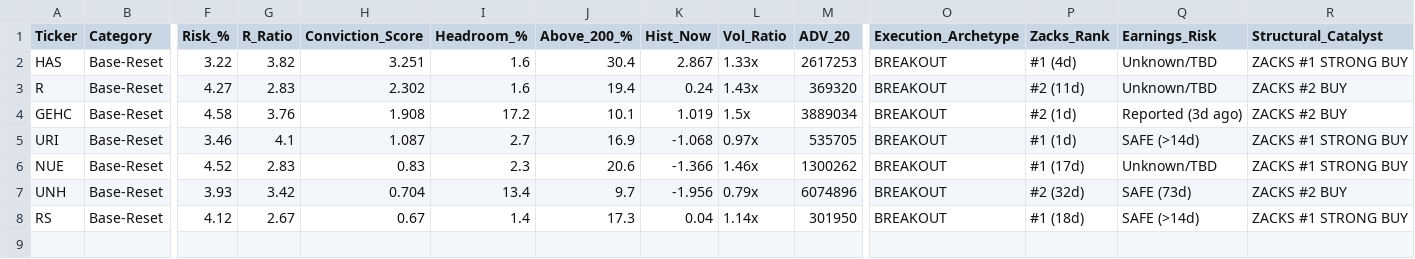
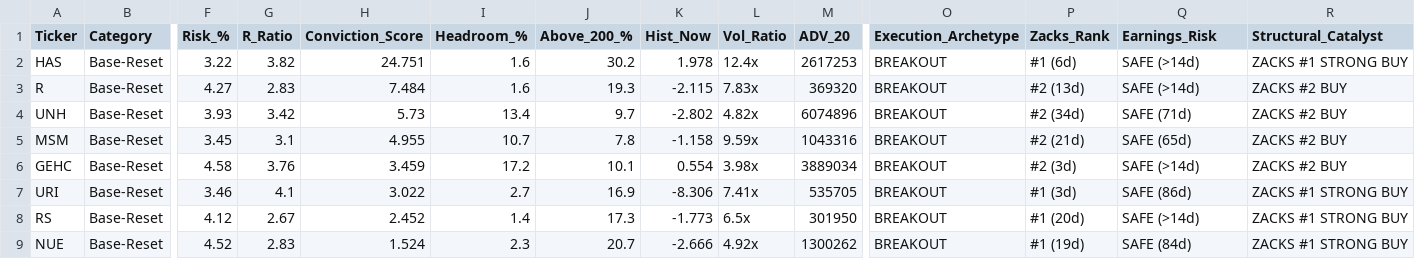
Before and after one commit to Safetyman66/market-screener, a CSV file: master_screener_results.csv, drawn as a sheet; only a part is shown, gaps mark what is left out; removed rows and columns are numbered as before the commit, all else as after; rows hold the shown columns only; the diff names each change by its address in the sheet, - before the commit and + after, or states it on an @@ line.

```diff
--- a/master_screener_results.csv
+++ b/master_screener_results.csv
-H2 (Conviction_Score): 3.251
+H2 (Conviction_Score): 24.751
-J2 (Above_200_%): 30.4
+J2 (Above_200_%): 30.2
-K2 (Hist_Now): 2.867
+K2 (Hist_Now): 1.978
-L2 (Vol_Ratio): 1.33x
+L2 (Vol_Ratio): 12.4x
-P2 (Zacks_Rank): #1 (4d)
+P2 (Zacks_Rank): #1 (6d)
-Q2:Q3 (Earnings_Risk): Unknown/TBD
+Q2:Q3 (Earnings_Risk): SAFE (>14d)
-H3 (Conviction_Score): 2.302
+H3 (Conviction_Score): 7.484
-J3 (Above_200_%): 19.4
+J3 (Above_200_%): 19.3
-K3 (Hist_Now): 0.24
+K3 (Hist_Now): -2.115
-L3 (Vol_Ratio): 1.43x
+L3 (Vol_Ratio): 7.83x
-P3 (Zacks_Rank): #2 (11d)
+P3 (Zacks_Rank): #2 (13d)
+row 4: UNH | Base-Reset | 3.93 | 3.42 | 5.73 | 13.4 | 9.7 | -2.802 | 4.82x | 6074896 | BREAKOUT | #2 (34d) | SAFE (71d) | ZACKS #2 BUY
+row 5: MSM | Base-Reset | 3.45 | 3.1 | 4.955 | 10.7 | 7.8 | -1.158 | 9.59x | 1043316 | BREAKOUT | #2 (21d) | SAFE (65d) | ZACKS #2 BUY
-H6 (Conviction_Score): 1.908
+H6 (Conviction_Score): 3.459
-K6 (Hist_Now): 1.019
+K6 (Hist_Now): 0.554
-L6 (Vol_Ratio): 1.5x
+L6 (Vol_Ratio): 3.98x
-P6 (Zacks_Rank): #2 (1d)
+P6 (Zacks_Rank): #2 (3d)
-Q6 (Earnings_Risk): Reported (3d ago)
+Q6 (Earnings_Risk): SAFE (>14d)
-H7 (Conviction_Score): 1.087
+H7 (Conviction_Score): 3.022
-K7 (Hist_Now): -1.068
+K7 (Hist_Now): -8.306
-L7 (Vol_Ratio): 0.97x
+L7 (Vol_Ratio): 7.41x
-P7 (Zacks_Rank): #1 (1d)
+P7 (Zacks_Rank): #1 (3d)
-Q7 (Earnings_Risk): SAFE (>14d)
+Q7 (Earnings_Risk): SAFE (86d)
-row 6: NUE | Base-Reset | 4.52 | 2.83 | 0.83 | 2.3 | 20.6 | -1.366 | 1.46x | 1300262 | BREAKOUT | #1 (17d) | Unknown/TBD | ZACKS #1 STRONG BUY
-row 7: UNH | Base-Reset | 3.93 | 3.42 | 0.704 | 13.4 | 9.7 | -1.956 | 0.79x | 6074896 | BREAKOUT | #2 (32d) | SAFE (73d) | ZACKS #2 BUY
-H8 (Conviction_Score): 0.67
+H8 (Conviction_Score): 2.452
-K8 (Hist_Now): 0.04
+K8 (Hist_Now): -1.773
-L8 (Vol_Ratio): 1.14x
+L8 (Vol_Ratio): 6.5x
-P8 (Zacks_Rank): #1 (18d)
+P8 (Zacks_Rank): #1 (20d)
+row 9: NUE | Base-Reset | 4.52 | 2.83 | 1.524 | 2.3 | 20.7 | -2.666 | 4.92x | 1300262 | BREAKOUT | #1 (19d) | SAFE (84d) | ZACKS #1 STRONG BUY
```
Also changed, not shown: 6 other files.
